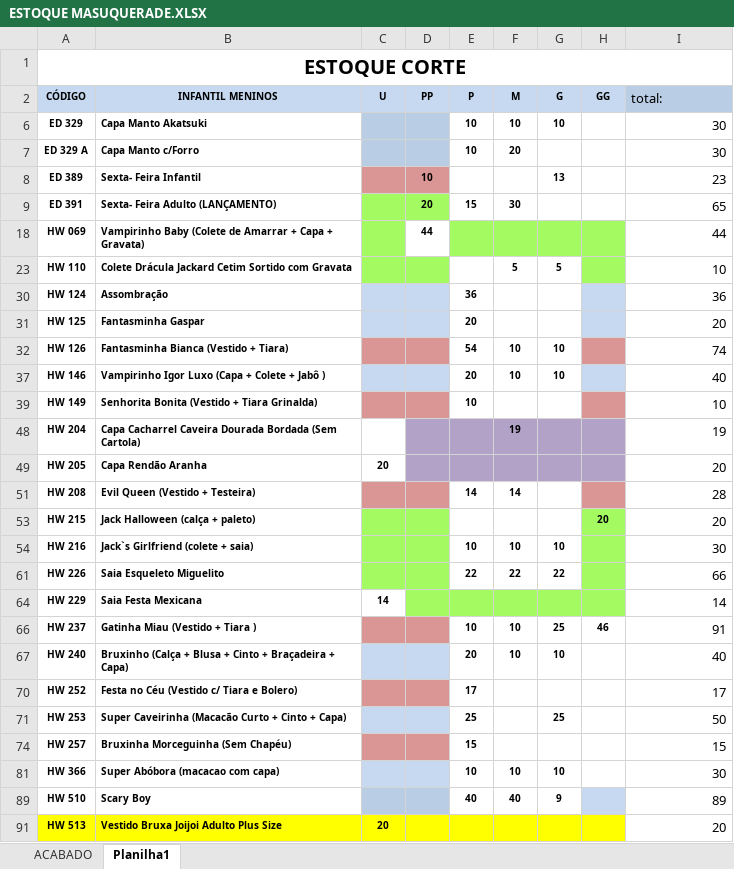
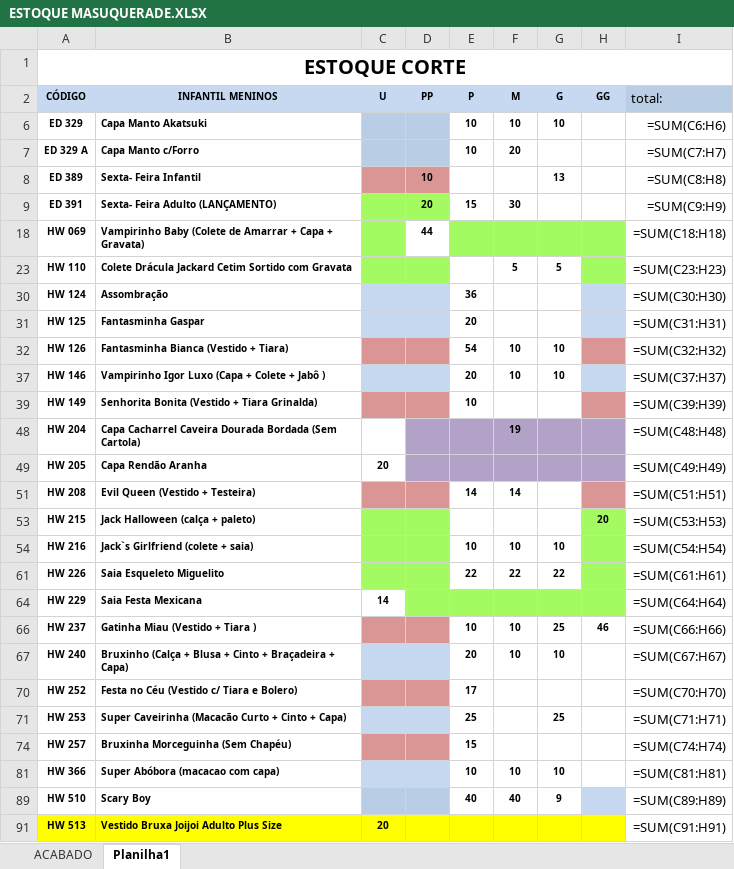
Before and after one commit to kauebdev/pipeline_estoque_bling_masquerade, an Excel workbook: Data/ESTOQUE MASUQUERADE.XLSX, sheet Planilha1, drawn as a sheet; only a part is shown; values as stored, in another font and other column widths than the file's, no borders; formulas without a stored value are shown as written; the diff covers the shown part only; the diff names each change by its address in the sheet, - before the commit and + after, or states it on an @@ line.

```diff
--- a/Data/ESTOQUE MASUQUERADE.XLSX (sheet Planilha1)
+++ b/Data/ESTOQUE MASUQUERADE.XLSX (sheet Planilha1)
-I6 (total:): 30
+I6 (total:): =SUM(C6:H6)
-I7 (total:): 30
+I7 (total:): =SUM(C7:H7)
-I8 (total:): 23
+I8 (total:): =SUM(C8:H8)
-I9 (total:): 65
+I9 (total:): =SUM(C9:H9)
-I18 (total:): 44
+I18 (total:): =SUM(C18:H18)
-I23 (total:): 10
+I23 (total:): =SUM(C23:H23)
-I30 (total:): 36
+I30 (total:): =SUM(C30:H30)
-I31 (total:): 20
+I31 (total:): =SUM(C31:H31)
-I32 (total:): 74
+I32 (total:): =SUM(C32:H32)
-I37 (total:): 40
+I37 (total:): =SUM(C37:H37)
-I39 (total:): 10
+I39 (total:): =SUM(C39:H39)
-I48 (total:): 19
+I48 (total:): =SUM(C48:H48)
-I49 (total:): 20
+I49 (total:): =SUM(C49:H49)
-I51 (total:): 28
+I51 (total:): =SUM(C51:H51)
-I53 (total:): 20
+I53 (total:): =SUM(C53:H53)
-I54 (total:): 30
+I54 (total:): =SUM(C54:H54)
-I61 (total:): 66
+I61 (total:): =SUM(C61:H61)
-I64 (total:): 14
+I64 (total:): =SUM(C64:H64)
-I66 (total:): 91
+I66 (total:): =SUM(C66:H66)
-I67 (total:): 40
+I67 (total:): =SUM(C67:H67)
-I70 (total:): 17
+I70 (total:): =SUM(C70:H70)
-I71 (total:): 50
+I71 (total:): =SUM(C71:H71)
-I74 (total:): 15
+I74 (total:): =SUM(C74:H74)
-I81 (total:): 30
+I81 (total:): =SUM(C81:H81)
-I89 (total:): 89
+I89 (total:): =SUM(C89:H89)
-I91 (total:): 20
+I91 (total:): =SUM(C91:H91)
```
Also changed, not shown: 21 edited cells elsewhere in this sheet, sheet ACABADO, hidden cells, 3 other files.
